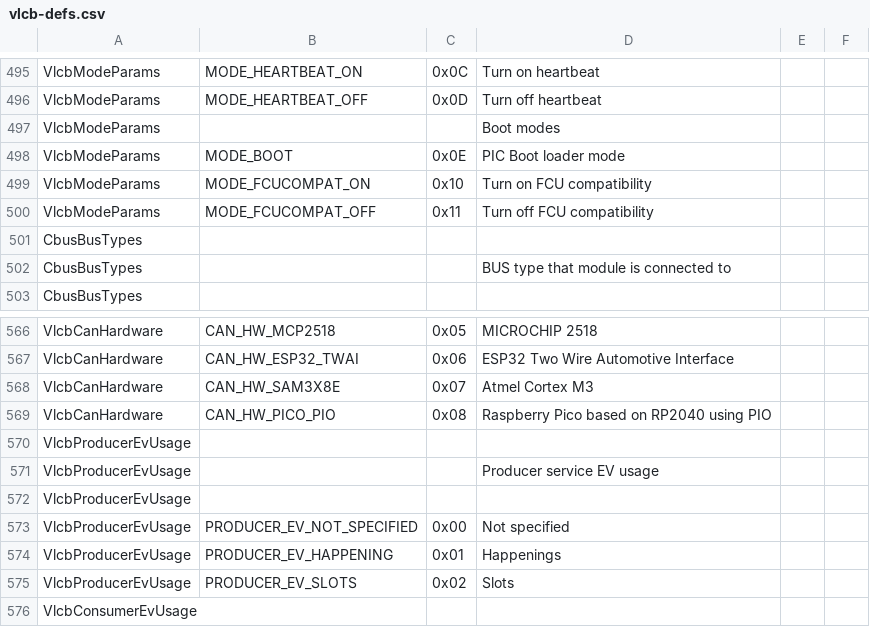
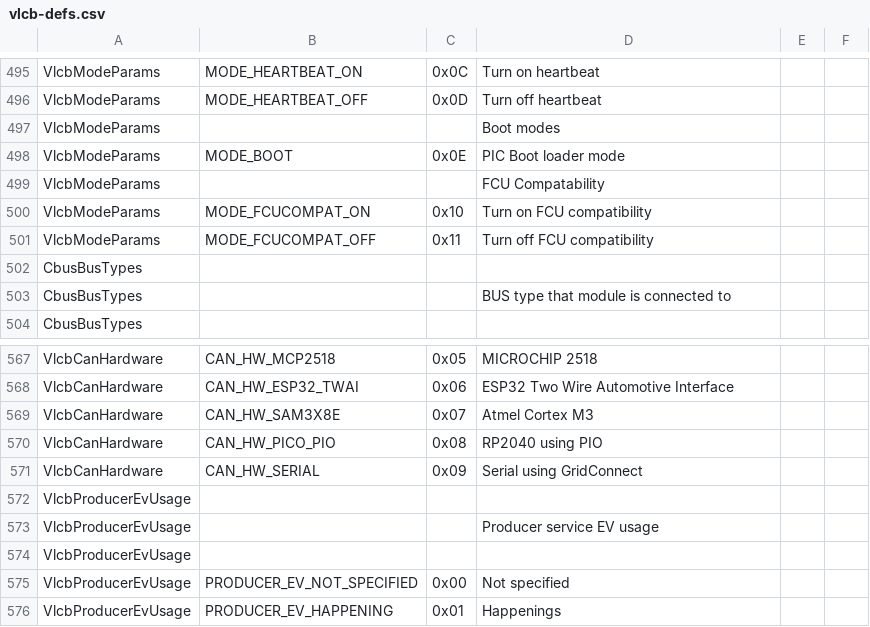
Before and after one commit to Versatile-LCB/VLCB-defs, a CSV file: vlcb-defs.csv, drawn as a sheet; only a part is shown, gaps mark what is left out; the shorter side is filled out with more unchanged rows.

Commit message:
Add CAN Hardware type Serial.

```diff
--- a/vlcb-defs.csv
+++ b/vlcb-defs.csv
@@ -498,2 +498,3 @@ VlcbModeParams,,,Boot modes
 VlcbModeParams,MODE_BOOT,0x0E,PIC Boot loader mode
+VlcbModeParams,,,FCU Compatability
 VlcbModeParams,MODE_FCUCOMPAT_ON,0x10,Turn on FCU compatibility
@@ -568,3 +569,4 @@ VlcbCanHardware,CAN_HW_ESP32_TWAI,0x06,ESP32 Two Wire Automotive Interface
 VlcbCanHardware,CAN_HW_SAM3X8E,0x07,Atmel Cortex M3
-VlcbCanHardware,CAN_HW_PICO_PIO,0x08,Raspberry Pico based on RP2040 using PIO
+VlcbCanHardware,CAN_HW_PICO_PIO,0x08,RP2040 using PIO
+VlcbCanHardware,CAN_HW_SERIAL,0x09,Serial using GridConnect
 VlcbProducerEvUsage,,,
```
Also changed, not shown: 11 other files.
